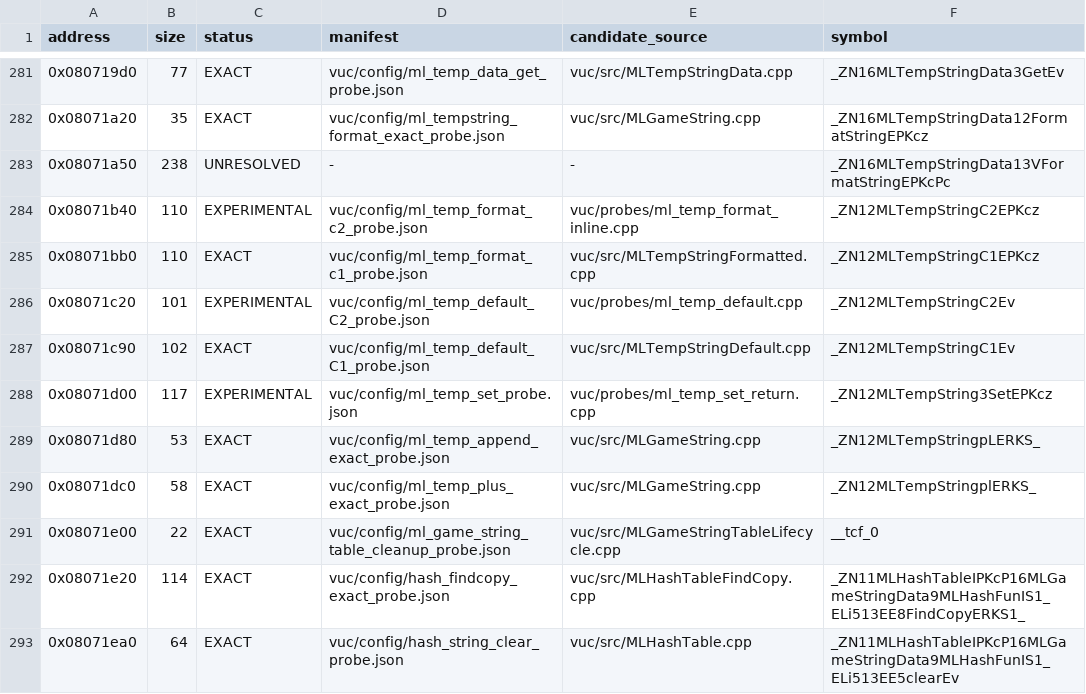
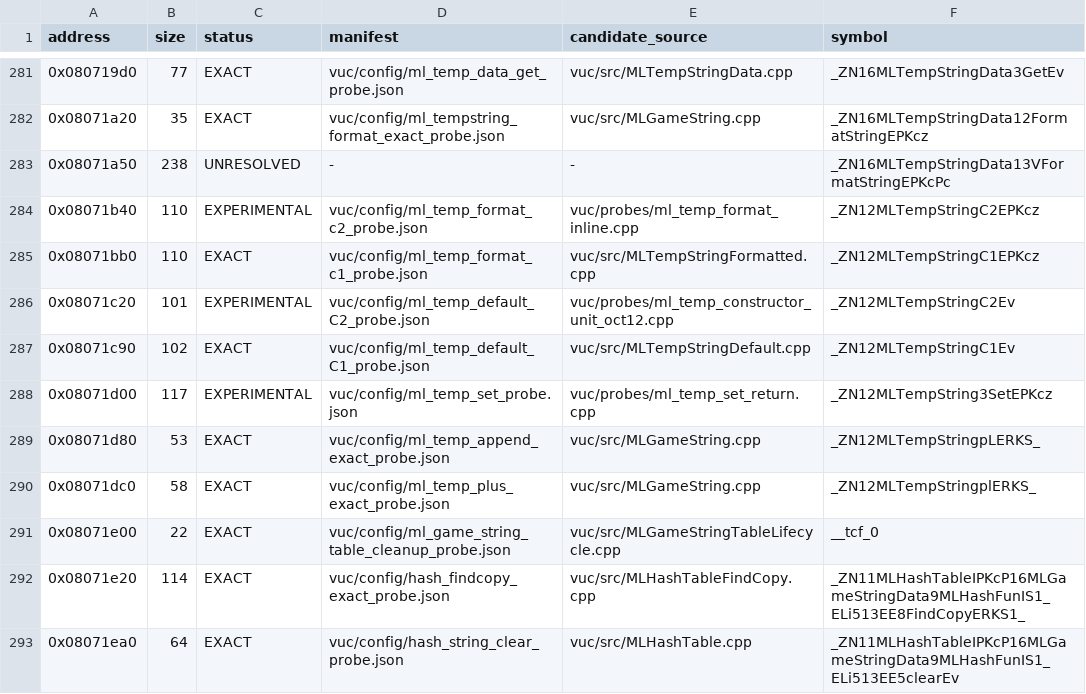
Before and after one commit to fjtrujy/revcl, a TSV file: vuc/config/function_status.tsv, drawn as a sheet; only a part is shown, gaps mark what is left out.

Commit message:
Improve VUC MLTempString C2 original byte prefix via source order

```diff
--- a/vuc/config/function_status.tsv
+++ b/vuc/config/function_status.tsv
@@ -285,3 +285,3 @@ address	size	status	manifest	candidate_source	symbol
 0x08071bb0	110	EXACT	vuc/config/ml_temp_format_c1_probe.json	vuc/src/MLTempStringFormatted.cpp	_ZN12MLTempStringC1EPKcz
-0x08071c20	101	EXPERIMENTAL	vuc/config/ml_temp_default_C2_probe.json	vuc/probes/ml_temp_default.cpp	_ZN12MLTempStringC2Ev
+0x08071c20	101	EXPERIMENTAL	vuc/config/ml_temp_default_C2_probe.json	vuc/probes/ml_temp_constructor_unit_oct12.cpp	_ZN12MLTempStringC2Ev
 0x08071c90	102	EXACT	vuc/config/ml_temp_default_C1_probe.json	vuc/src/MLTempStringDefault.cpp	_ZN12MLTempStringC1Ev
```
Also changed, not shown: 8 other files.
